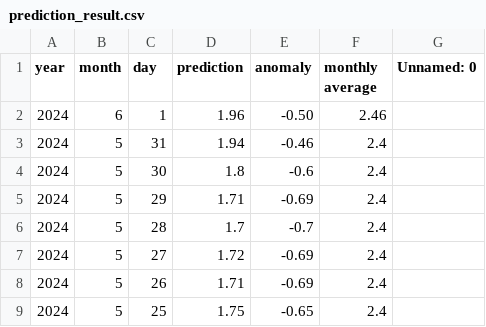
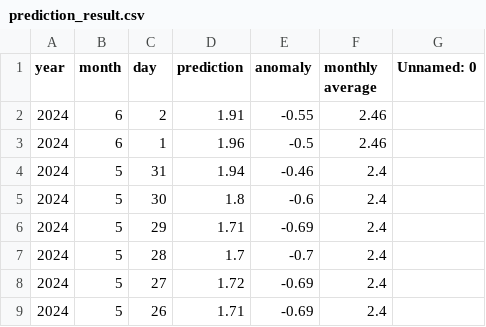
Before and after one commit to yoshi2149/head_rot, a CSV file: prediction_result.csv, drawn as a sheet; only a part is shown; the shorter side is filled out with more unchanged rows.

Commit message:
2024/05/26 - 03:00:32

```diff
--- a/prediction_result.csv
+++ b/prediction_result.csv
@@ -1,3 +1,4 @@
 year,month,day,prediction,anomaly,monthly average,Unnamed: 0
-2024,6,1,1.96,-0.50,2.46,
+2024,6,2,1.91,-0.55,2.46,
+2024,6,1,1.96,-0.5,2.46,
 2024,5,31,1.94,-0.46,2.4,
```
